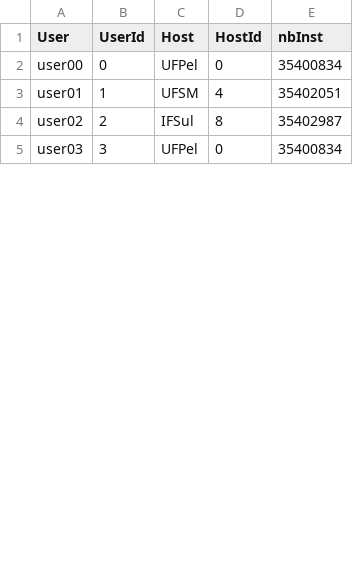
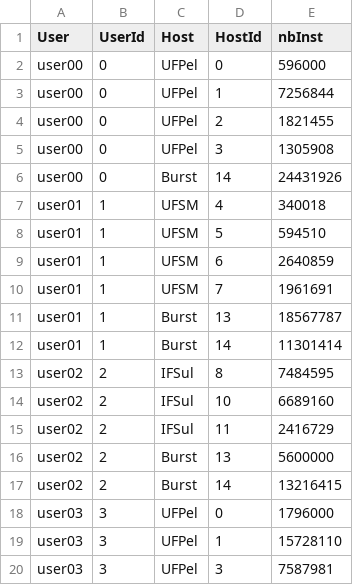
Before and after one commit to GersonCavalheiro/WCSim-antigo, a CSV file: output/wallet.csv, drawn as a sheet; only a part is shown; the diff covers the shown part only.

```diff
--- a/output/wallet.csv
+++ b/output/wallet.csv
@@ -1,5 +1,20 @@
 User,UserId,Host,HostId,nbInst
-user00,0,UFPel,0,35400834
-user01,1,UFSM,4,35402051
-user02,2,IFSul,8,35402987
-user03,3,UFPel,0,35400834
+user00,0,UFPel,0,596000
+user00,0,UFPel,1,7256844
+user00,0,UFPel,2,1821455
+user00,0,UFPel,3,1305908
+user00,0,Burst,14,24431926
+user01,1,UFSM,4,340018
+user01,1,UFSM,5,594510
+user01,1,UFSM,6,2640859
+user01,1,UFSM,7,1961691
+user01,1,Burst,13,18567787
+user01,1,Burst,14,11301414
+user02,2,IFSul,8,7484595
+user02,2,IFSul,10,6689160
+user02,2,IFSul,11,2416729
+user02,2,Burst,13,5600000
+user02,2,Burst,14,13216415
+user03,3,UFPel,0,1796000
+user03,3,UFPel,1,15728110
+user03,3,UFPel,3,7587981
```
Also changed, not shown: 19 added rows, 1 removed row and 12 edited cells elsewhere in this file, output/performance.csv, output/trace.csv, 2 other files.
